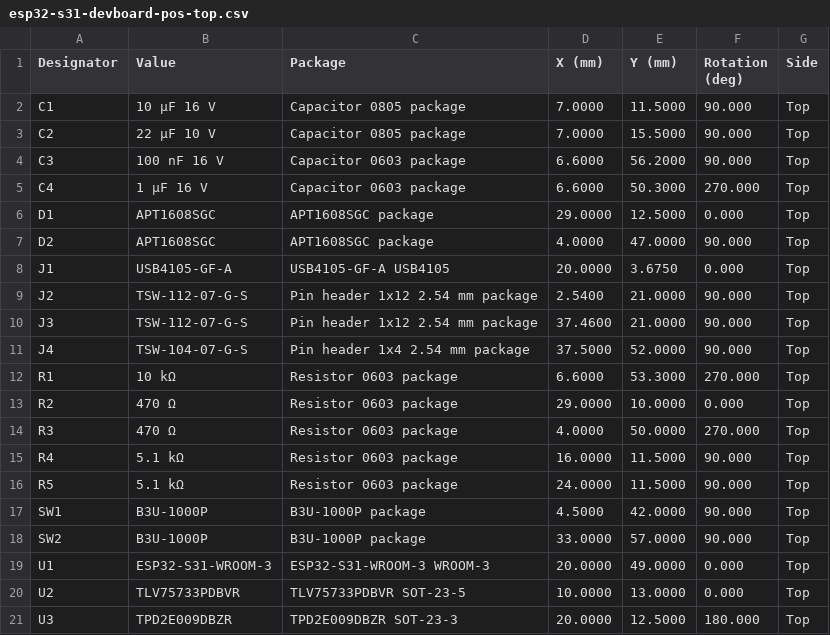
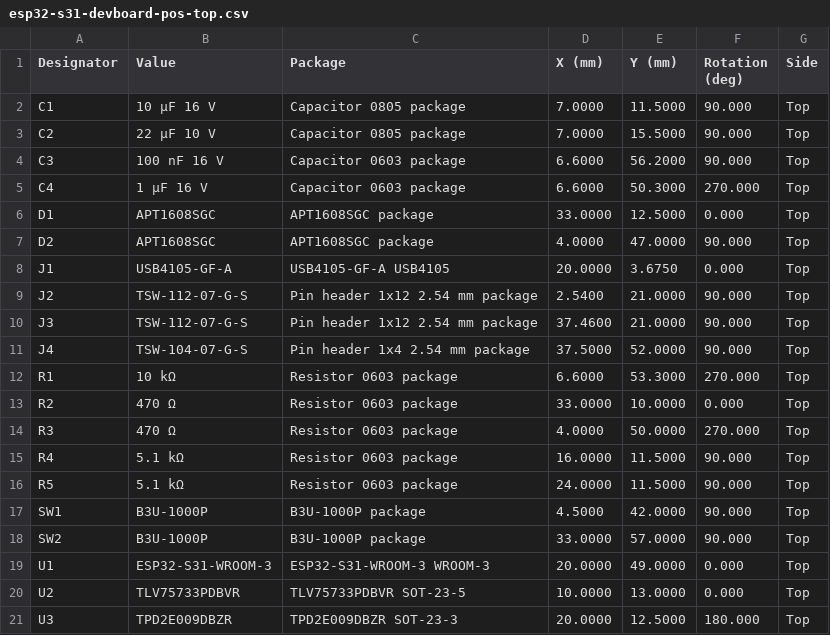
Before and after one commit to DAmesberger/pcbcraft, a CSV file: examples/esp32-s31-devboard/fab/esp32-s31-devboard-pos-top.csv, drawn as a sheet.

```diff
--- a/examples/esp32-s31-devboard/fab/esp32-s31-devboard-pos-top.csv
+++ b/examples/esp32-s31-devboard/fab/esp32-s31-devboard-pos-top.csv
@@ -5,3 +5,3 @@ C3,100 nF 16 V,Capacitor 0603 package,6.6000,56.2000,90.000,Top
 C4,1 µF 16 V,Capacitor 0603 package,6.6000,50.3000,270.000,Top
-D1,APT1608SGC,APT1608SGC package,29.0000,12.5000,0.000,Top
+D1,APT1608SGC,APT1608SGC package,33.0000,12.5000,0.000,Top
 D2,APT1608SGC,APT1608SGC package,4.0000,47.0000,90.000,Top
@@ -12,3 +12,3 @@ J4,TSW-104-07-G-S,Pin header 1x4 2.54 mm package,37.5000,52.0000,90.000,Top
 R1,10 kΩ,Resistor 0603 package,6.6000,53.3000,270.000,Top
-R2,470 Ω,Resistor 0603 package,29.0000,10.0000,0.000,Top
+R2,470 Ω,Resistor 0603 package,33.0000,10.0000,0.000,Top
 R3,470 Ω,Resistor 0603 package,4.0000,50.0000,270.000,Top
```
Also changed, not shown: 27 other files.
